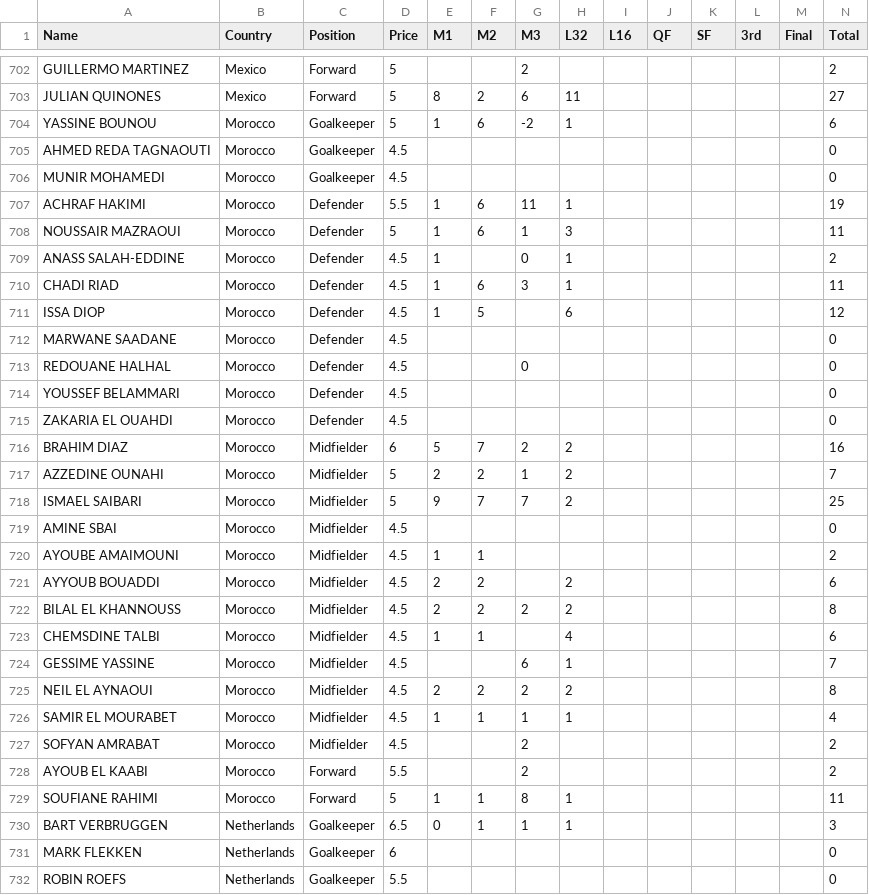
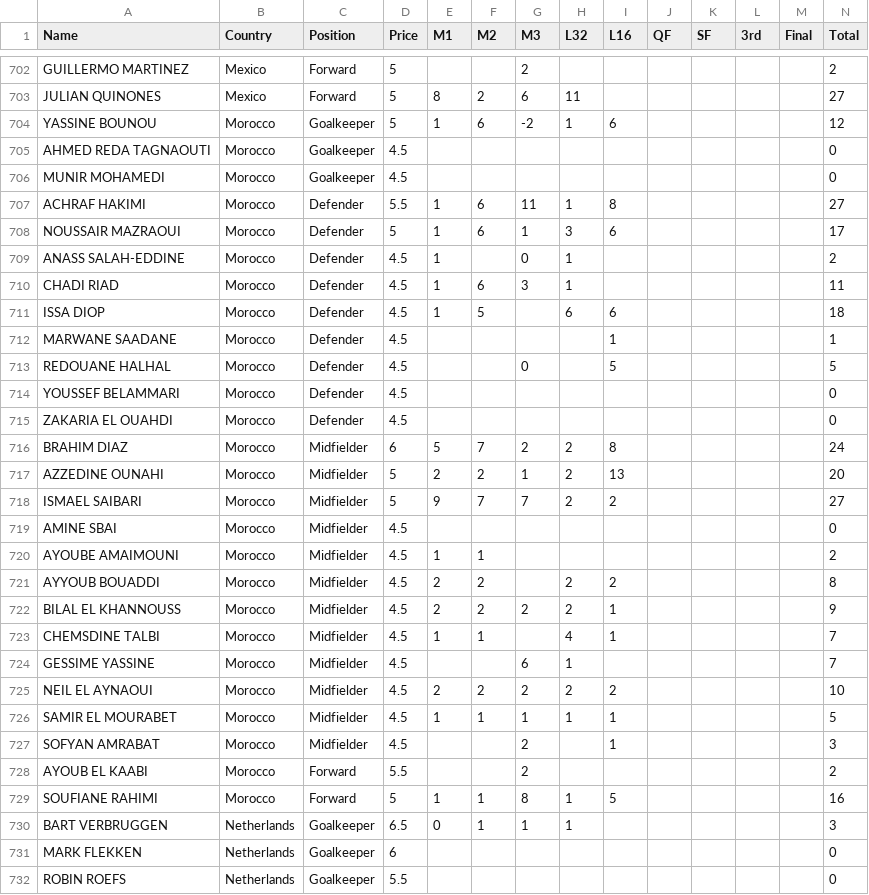
Before and after one commit to jmrbarratt/world-cup-2026-fantasy-football, a CSV file: data/players.csv, drawn as a sheet; only a part is shown, gaps mark what is left out; the diff covers the shown part only.

Commit message:
Update players.csv

```diff
--- a/data/players.csv
+++ b/data/players.csv
@@ -703,28 +703,28 @@ GUILLERMO MARTINEZ,Mexico,Forward,5,,,2,,,,,,,2
 JULIAN QUINONES,Mexico,Forward,5,8,2,6,11,,,,,,27
-YASSINE BOUNOU,Morocco,Goalkeeper,5,1,6,-2,1,,,,,,6
+YASSINE BOUNOU,Morocco,Goalkeeper,5,1,6,-2,1,6,,,,,12
 AHMED REDA TAGNAOUTI,Morocco,Goalkeeper,4.5,,,,,,,,,,0
 MUNIR MOHAMEDI,Morocco,Goalkeeper,4.5,,,,,,,,,,0
-ACHRAF HAKIMI,Morocco,Defender,5.5,1,6,11,1,,,,,,19
-NOUSSAIR MAZRAOUI,Morocco,Defender,5,1,6,1,3,,,,,,11
+ACHRAF HAKIMI,Morocco,Defender,5.5,1,6,11,1,8,,,,,27
+NOUSSAIR MAZRAOUI,Morocco,Defender,5,1,6,1,3,6,,,,,17
 ANASS SALAH-EDDINE,Morocco,Defender,4.5,1,,0,1,,,,,,2
 CHADI RIAD,Morocco,Defender,4.5,1,6,3,1,,,,,,11
-ISSA DIOP,Morocco,Defender,4.5,1,5,,6,,,,,,12
-MARWANE SAADANE,Morocco,Defender,4.5,,,,,,,,,,0
-REDOUANE HALHAL,Morocco,Defender,4.5,,,0,,,,,,,0
+ISSA DIOP,Morocco,Defender,4.5,1,5,,6,6,,,,,18
+MARWANE SAADANE,Morocco,Defender,4.5,,,,,1,,,,,1
+REDOUANE HALHAL,Morocco,Defender,4.5,,,0,,5,,,,,5
 YOUSSEF BELAMMARI,Morocco,Defender,4.5,,,,,,,,,,0
 ZAKARIA EL OUAHDI,Morocco,Defender,4.5,,,,,,,,,,0
-BRAHIM DIAZ,Morocco,Midfielder,6,5,7,2,2,,,,,,16
-AZZEDINE OUNAHI,Morocco,Midfielder,5,2,2,1,2,,,,,,7
-ISMAEL SAIBARI,Morocco,Midfielder,5,9,7,7,2,,,,,,25
+BRAHIM DIAZ,Morocco,Midfielder,6,5,7,2,2,8,,,,,24
+AZZEDINE OUNAHI,Morocco,Midfielder,5,2,2,1,2,13,,,,,20
+ISMAEL SAIBARI,Morocco,Midfielder,5,9,7,7,2,2,,,,,27
 AMINE SBAI,Morocco,Midfielder,4.5,,,,,,,,,,0
 AYOUBE AMAIMOUNI,Morocco,Midfielder,4.5,1,1,,,,,,,,2
-AYYOUB BOUADDI,Morocco,Midfielder,4.5,2,2,,2,,,,,,6
-BILAL EL KHANNOUSS,Morocco,Midfielder,4.5,2,2,2,2,,,,,,8
-CHEMSDINE TALBI,Morocco,Midfielder,4.5,1,1,,4,,,,,,6
+AYYOUB BOUADDI,Morocco,Midfielder,4.5,2,2,,2,2,,,,,8
+BILAL EL KHANNOUSS,Morocco,Midfielder,4.5,2,2,2,2,1,,,,,9
+CHEMSDINE TALBI,Morocco,Midfielder,4.5,1,1,,4,1,,,,,7
 GESSIME YASSINE,Morocco,Midfielder,4.5,,,6,1,,,,,,7
-NEIL EL AYNAOUI,Morocco,Midfielder,4.5,2,2,2,2,,,,,,8
-SAMIR EL MOURABET,Morocco,Midfielder,4.5,1,1,1,1,,,,,,4
-SOFYAN AMRABAT,Morocco,Midfielder,4.5,,,2,,,,,,,2
+NEIL EL AYNAOUI,Morocco,Midfielder,4.5,2,2,2,2,2,,,,,10
+SAMIR EL MOURABET,Morocco,Midfielder,4.5,1,1,1,1,1,,,,,5
+SOFYAN AMRABAT,Morocco,Midfielder,4.5,,,2,,1,,,,,3
 AYOUB EL KAABI,Morocco,Forward,5.5,,,2,,,,,,,2
-SOUFIANE RAHIMI,Morocco,Forward,5,1,1,8,1,,,,,,11
+SOUFIANE RAHIMI,Morocco,Forward,5,1,1,8,1,5,,,,,16
 BART VERBRUGGEN,Netherlands,Goalkeeper,6.5,0,1,1,1,,,,,,3
```
Also changed, not shown: 84 edited cells elsewhere in this file.
